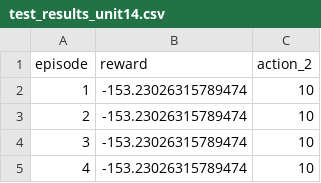
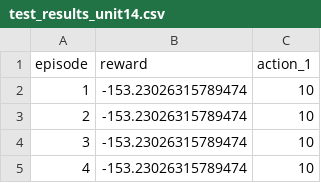
Before and after one commit to roserain67/MasterProject, a CSV file: logs/compare/PEARL/test_results_unit14.csv, drawn as a sheet; only a part is shown.

```diff
--- a/logs/compare/PEARL/test_results_unit14.csv
+++ b/logs/compare/PEARL/test_results_unit14.csv
@@ -1,2 +1,2 @@
-episode,reward,action_2
+episode,reward,action_1
 1,-153.23026315789474,10
```
Also changed, not shown: logs/compare/PEARL/loss_reward_action.csv, logs/compare/PEARL/test_results_unit15.csv, 6 other files.
